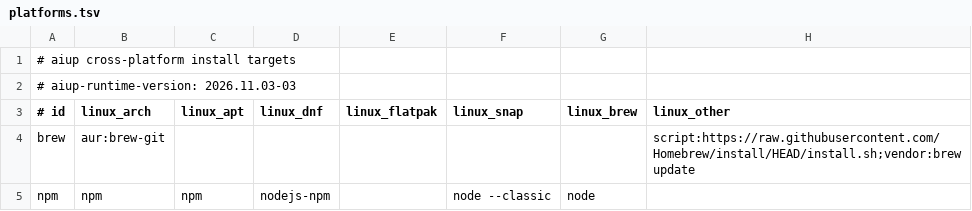
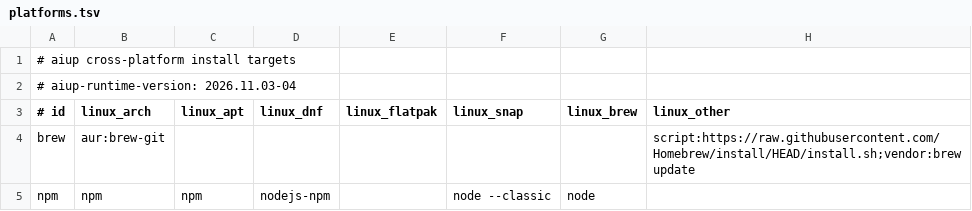
Before and after one commit to travisjneuman/aiup, a TSV file: catalog/platforms.tsv, drawn as a sheet; only a part is shown; the diff names each change by its address in the sheet, - before the commit and + after, or states it on an @@ line.

```diff
--- a/catalog/platforms.tsv
+++ b/catalog/platforms.tsv
-A2 (# id): # aiup-runtime-version: 2026.11.03-03
+A2 (# id): # aiup-runtime-version: 2026.11.03-04
```
Also changed, not shown: macos/catalog/manifest.tsv, 10 other files.
